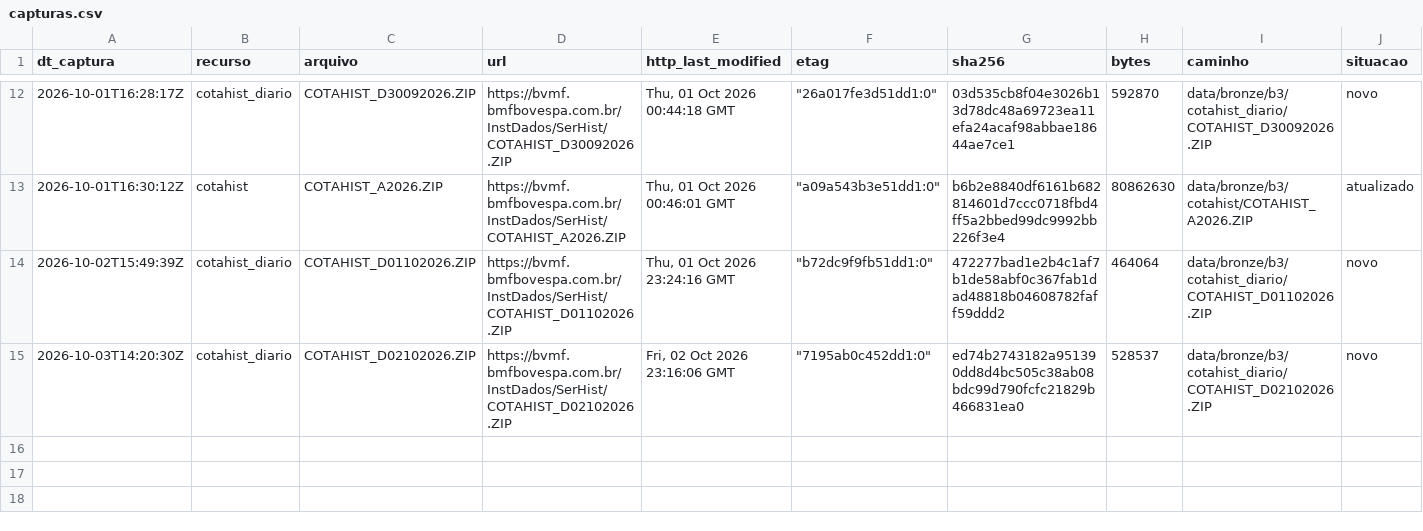
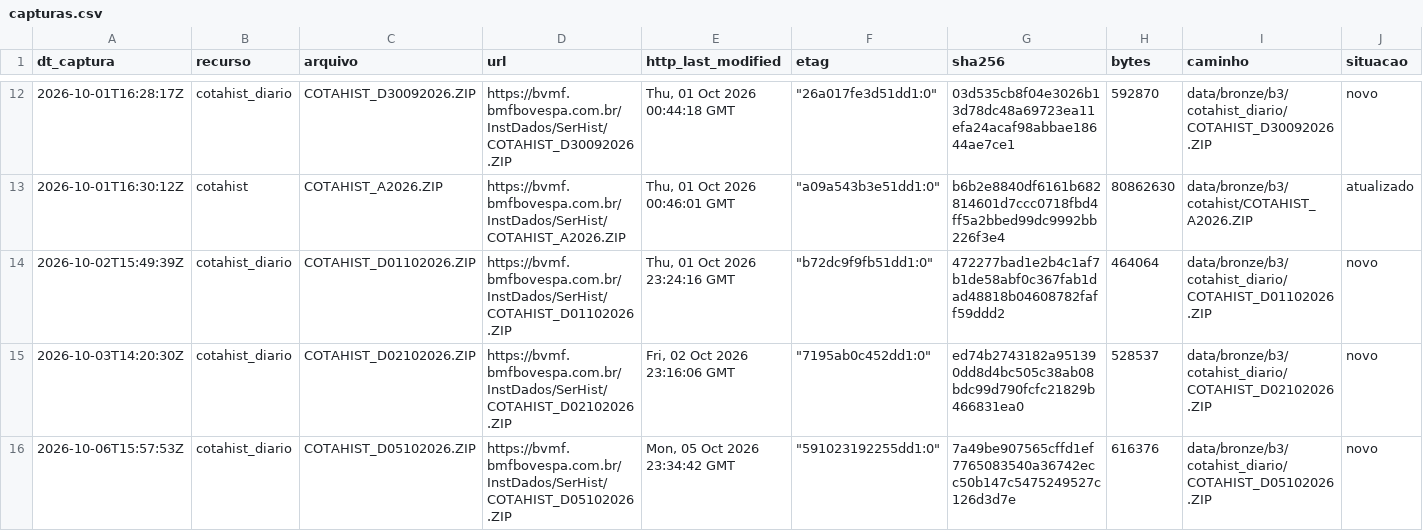
Before and after one commit to OsvaldoSantana/meol, a CSV file: docs/acervo/b3/capturas.csv, drawn as a sheet; only a part is shown, gaps mark what is left out; rows hold the shown columns only; the diff names each change by its address in the sheet, - before the commit and + after, or states it on an @@ line.

```diff
--- a/docs/acervo/b3/capturas.csv
+++ b/docs/acervo/b3/capturas.csv
+row 16: 2026-10-06T15:57:53Z | cotahist_diario | COTAHIST_D05102026.ZIP | https://bvmf.bmfbovespa.com.br/InstDados/SerHist/COTAHIST_D05102026.ZIP | Mon, 05 Oct 2026 23:34:42 GMT | "591023192255dd1:0" | 7a49be907565cffd1ef7765083540a36742ecc50b147c5475249527c126d3d7e | 616376 | data/bronze/b3/cotahist_diario/COTAHIST_D05102026.ZIP | novo
```
Also changed, not shown: docs/acervo/cvm/capturas.csv.
